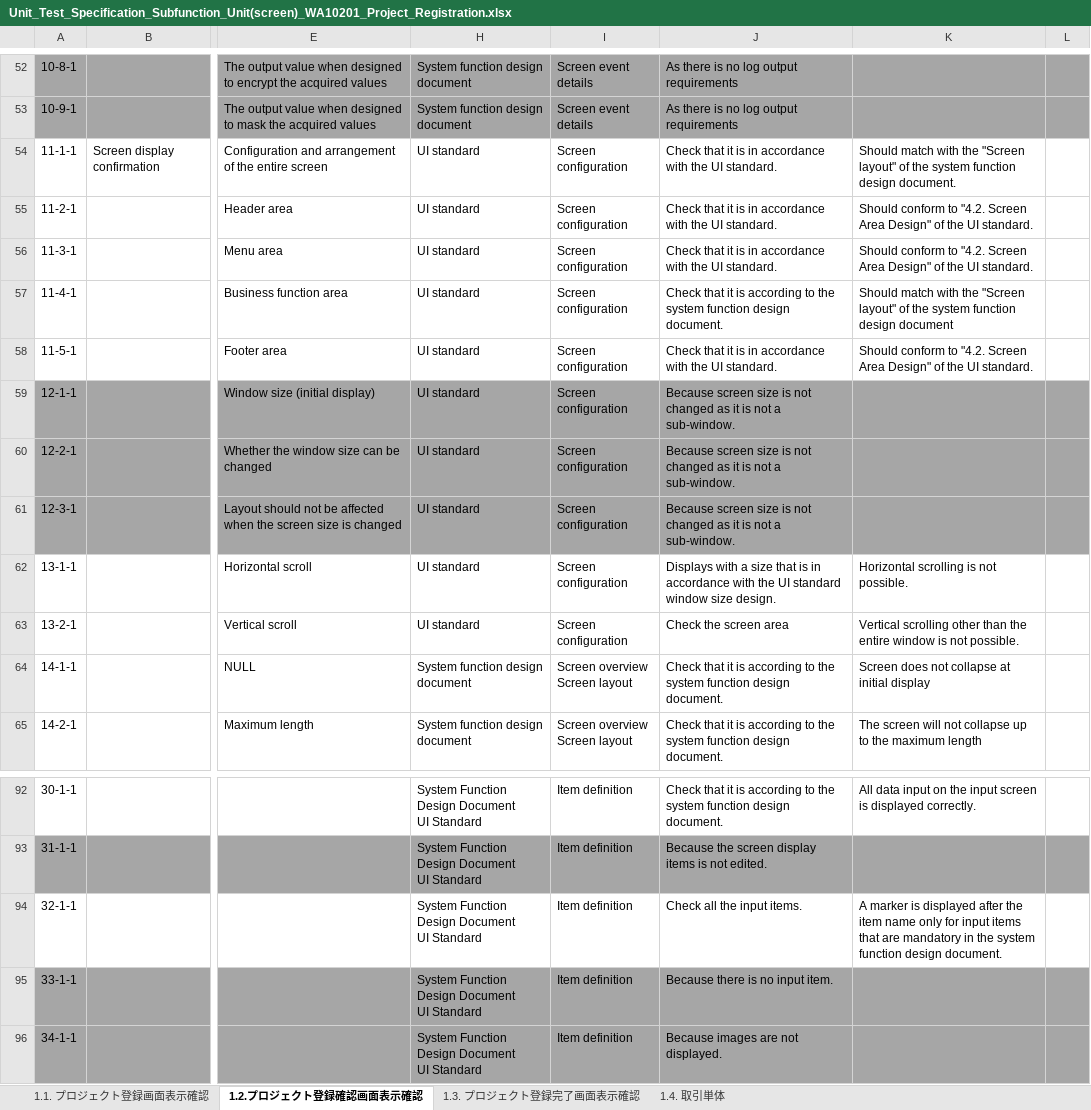
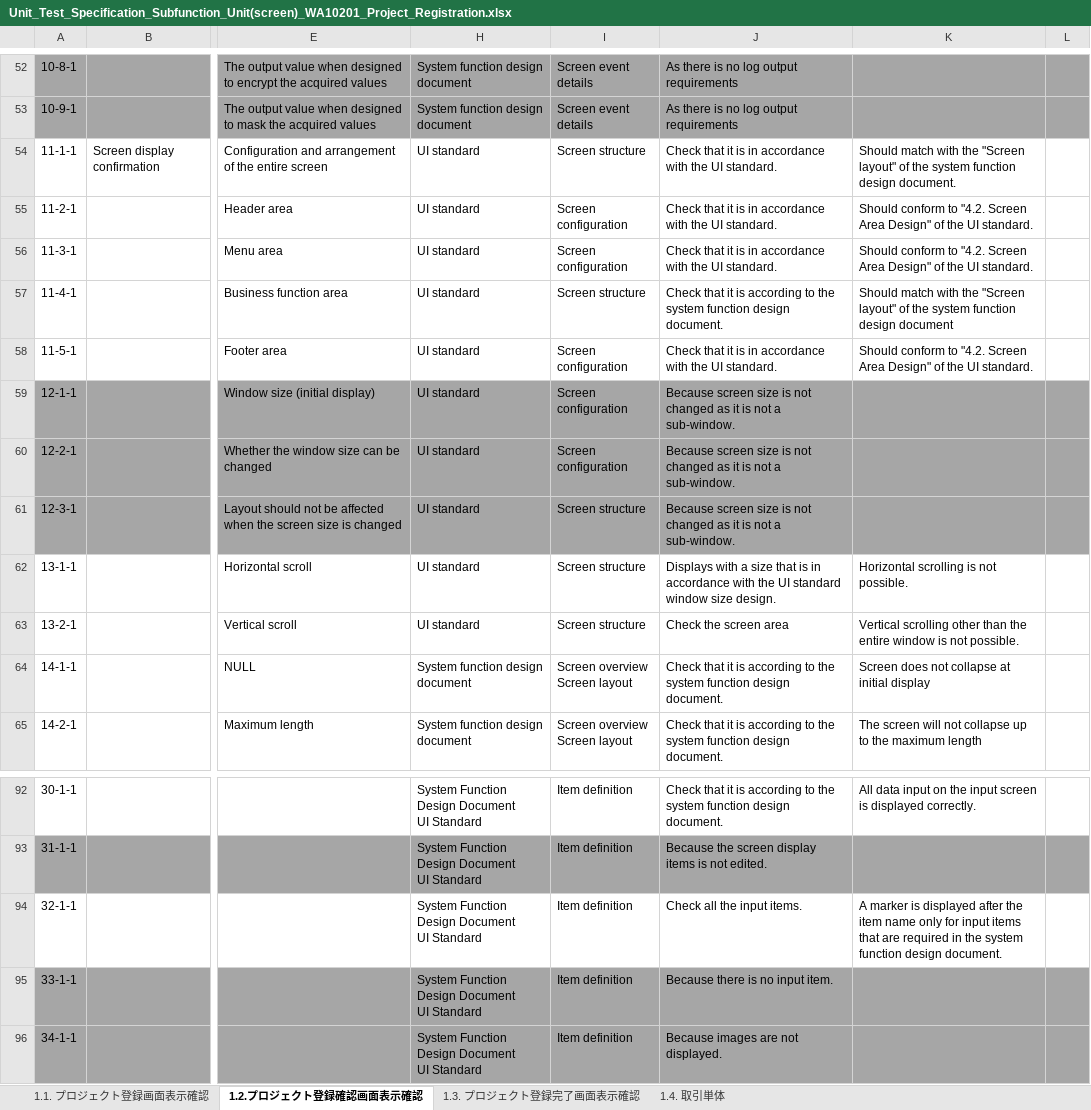
Before and after one commit to Fintan-contents/nablarch-system-development-guide, an Excel workbook: en/サンプルプロジェクト/設計書/A1_プロジェクト管理システム/030_Application_Design/110_Test_Specifications/Unit_Test_Specification_Subfunction_Unit(screen)_WA10201_Project_Registration.xlsx, sheet 1.2.プロジェクト登録確認画面表示確認, drawn as a sheet; only a part is shown, gaps mark what is left out; values as stored, in another font and other column widths than the file's, no borders; the diff names each change by its address in the sheet, - before the commit and + after, or states it on an @@ line.

```diff
--- a/en/サンプルプロジェクト/設計書/A1_プロジェクト管理システム/030_Application_Design/110_Test_Specifications/Unit_Test_Specification_Subfunction_Unit(screen)_WA10201_Project_Registration.xlsx (sheet 1.2.プロジェクト登録確認画面表示確認)
+++ b/en/サンプルプロジェクト/設計書/A1_プロジェクト管理システム/030_Application_Design/110_Test_Specifications/Unit_Test_Specification_Subfunction_Unit(screen)_WA10201_Project_Registration.xlsx (sheet 1.2.プロジェクト登録確認画面表示確認)
-I54: Screen configuration
+I54: Screen structure
-I57: Screen configuration
+I57: Screen structure
-I61:I63: Screen configuration
+I61:I63: Screen structure
-K94: …that are mandatory in the…
+K94: …that are required in the…
```
Also changed, not shown: sheet 1.1. プロジェクト登録画面表示確認, sheet 1.3. プロジェクト登録完了画面表示確認, en/サンプルプロジェクト/設計書/A1_プロジェクト管理システム/030_Application_Design/110_Test_Specifications/Unit_Test_Specification_Request_Subfunction_Only_(batch)_BA10601_Intra-period_project_list_output_batch.xlsx, en/サンプルプロジェクト/設計書/B1_Customer_Management_System/030_Application_Design/030_Interface_Design/External_Interface_Design_B10103C_Customer_Registration_Request_Message_(JSON).xlsx, 23 other files.
